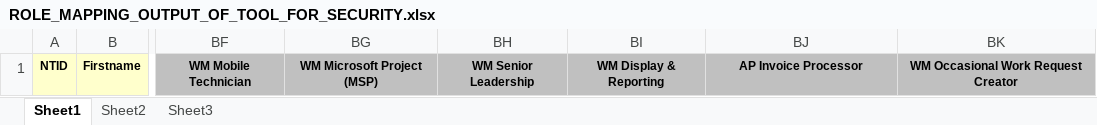
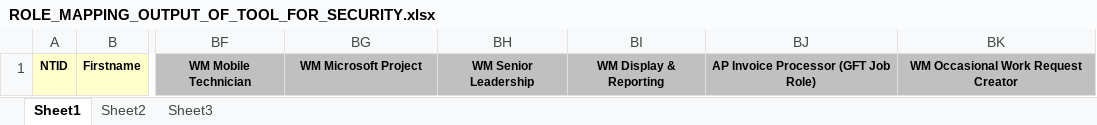
Before and after one commit to tabaolan1987/rtmt, an Excel workbook: data/reporting/ROLE_MAPPING_OUTPUT_OF_TOOL_FOR_SECURITY.xlsx, sheet Sheet1, drawn as a sheet; only a part is shown, gaps mark what is left out; values as stored, in another font and other column widths than the file's, no borders; the diff names each change by its address in the sheet, - before the commit and + after, or states it on an @@ line.

```diff
--- a/data/reporting/ROLE_MAPPING_OUTPUT_OF_TOOL_FOR_SECURITY.xlsx (sheet Sheet1)
+++ b/data/reporting/ROLE_MAPPING_OUTPUT_OF_TOOL_FOR_SECURITY.xlsx (sheet Sheet1)
-BG1: WM Microsoft Project (MSP)
+BG1: WM Microsoft Project
-BJ1: AP Invoice Processor
+BJ1: AP Invoice Processor (GFT Job Role)
```
Also changed, not shown: data/reporting/end_user_to_bb_job_role_report.xlsx, 2 other files.
